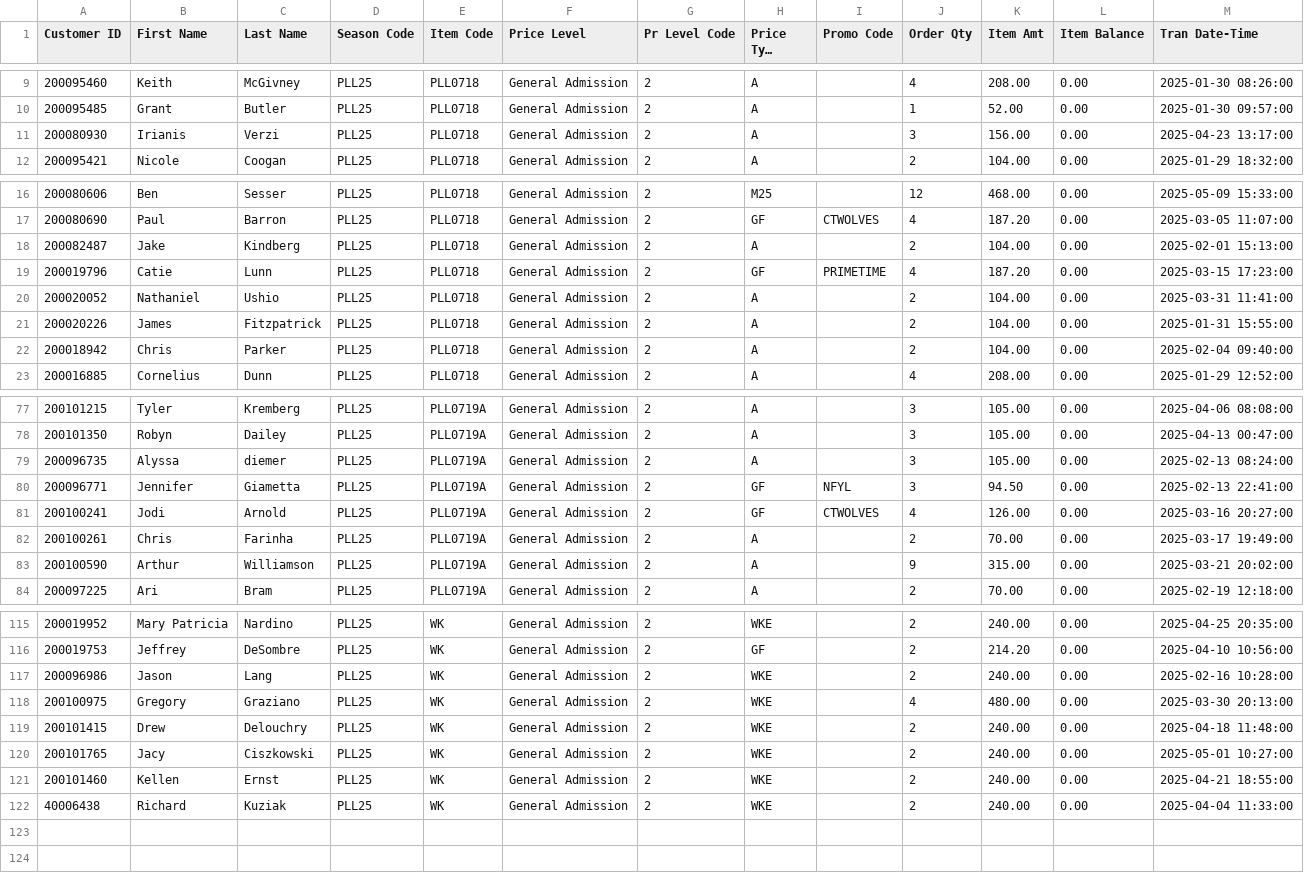
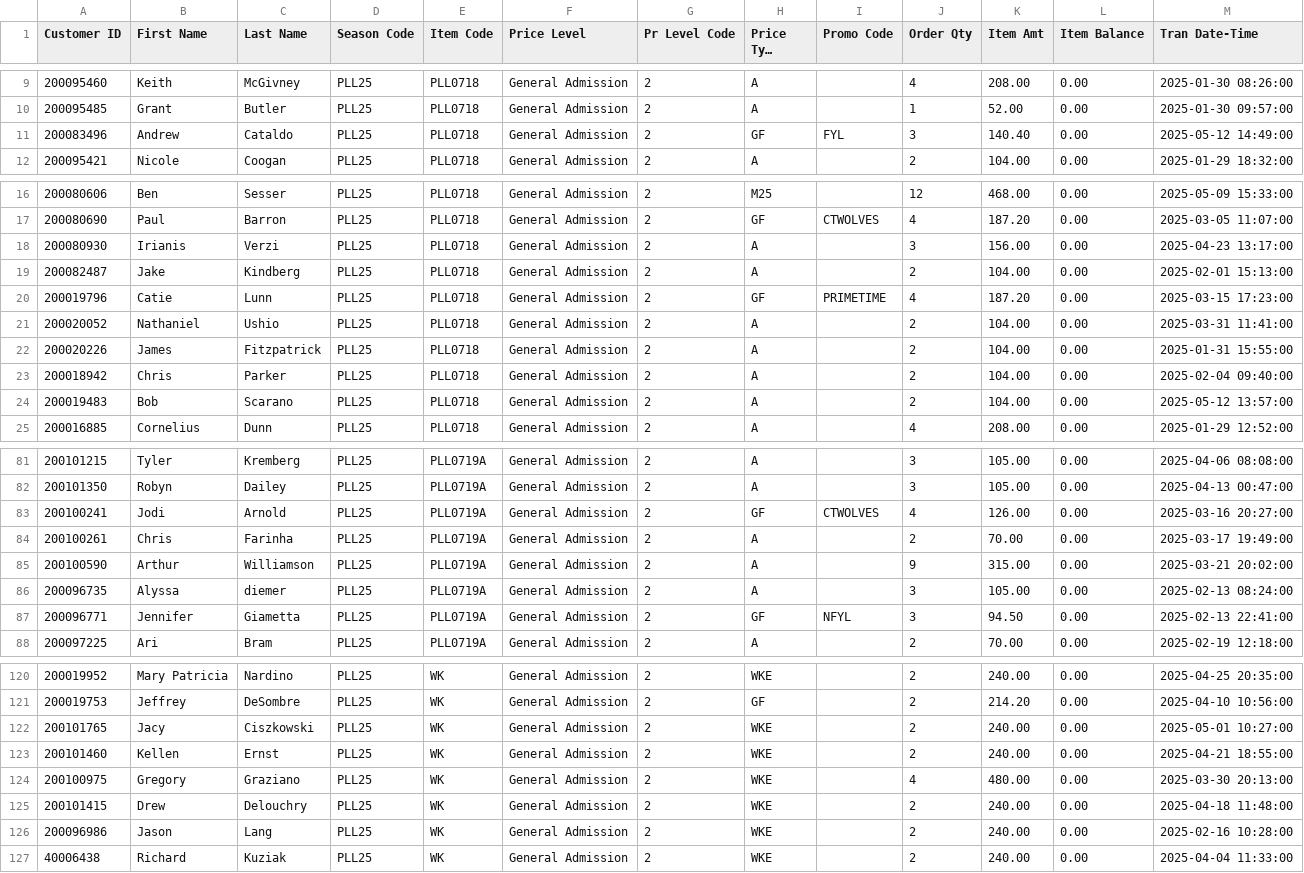
Before and after one commit to spuchta/PLL_BI_TIX, a CSV file: sales-reports/Fairfield/PLL25 - Sales Report.csv, drawn as a sheet; only a part is shown, gaps mark what is left out; long unchanged cells end in …; the diff covers the shown part only.

```diff
--- a/sales-reports/Fairfield/PLL25 - Sales Report.csv
+++ b/sales-reports/Fairfield/PLL25 - Sales Report.csv
@@ -10,3 +10,3 @@
 "200095485","Grant","Butler","PLL25","PLL0718","General Admission","2","A","","1","52.00","0.00","2025-01-30 09:57:00"
-"200080930","Irianis","Verzi","PLL25","PLL0718","General Admission","2","A","","3","156.00","0.00","2025-04-23 13:17:00"
+"200083496","Andrew","Cataldo","PLL25","PLL0718","General Admission","2","GF","FYL","3","140.40","0.00","2025-05-12 14:49:00"
 "200095421","Nicole","Coogan","PLL25","PLL0718","General Admission","2","A","","2","104.00","0.00","2025-01-29 18:32:00"
@@ -17,2 +17,3 @@
 "200080690","Paul","Barron","PLL25","PLL0718","General Admission","2","GF","CTWOLVES","4","187.20","0.00","2025-03-05 11:07:00"
+"200080930","Irianis","Verzi","PLL25","PLL0718","General Admission","2","A","","3","156.00","0.00","2025-04-23 13:17:00"
 "200082487","Jake","Kindberg","PLL25","PLL0718","General Admission","2","A","","2","104.00","0.00","2025-02-01 15:13:00"
@@ -22,2 +23,3 @@
 "200018942","Chris","Parker","PLL25","PLL0718","General Admission","2","A","","2","104.00","0.00","2025-02-04 09:40:00"
+"200019483","Bob","Scarano","PLL25","PLL0718","General Admission","2","A","","2","104.00","0.00","2025-05-12 13:57:00"
 "200016885","Cornelius","Dunn","PLL25","PLL0718","General Admission","2","A","","4","208.00","0.00","2025-01-29 12:52:00"
@@ -78,4 +82,2 @@
 "200101350","Robyn","Dailey","PLL25","PLL0719A","General Admission","2","A","","3","105.00","0.00","2025-04-13 00:47:00"
-"200096735","Alyssa","diemer","PLL25","PLL0719A","General Admission","2","A","","3","105.00","0.00","2025-02-13 08:24:00"
-"200096771","Jennifer","Giametta","PLL25","PLL0719A","General Admission","2","GF","NFYL","3","94.50","0.00","2025-02-13 22:41:00"
 "200100241","Jodi","Arnold","PLL25","PLL0719A","General Admission","2","GF","CTWOLVES","4","126.00","0.00","2025-03-16 20:27:00"
@@ -83,2 +85,4 @@
 "200100590","Arthur","Williamson","PLL25","PLL0719A","General Admission","2","A","","9","315.00","0.00","2025-03-21 20:02:00"
+"200096735","Alyssa","diemer","PLL25","PLL0719A","General Admission","2","A","","3","105.00","0.00","2025-02-13 08:24:00"
+"200096771","Jennifer","Giametta","PLL25","PLL0719A","General Admission","2","GF","NFYL","3","94.50","0.00","2025-02-13 22:41:00"
 "200097225","Ari","Bram","PLL25","PLL0719A","General Admission","2","A","","2","70.00","0.00","2025-02-19 12:18:00"
@@ -116,7 +121,7 @@
 "200019753","Jeffrey","DeSombre","PLL25","WK","General Admission","2","GF","","2","214.20","0.00","2025-04-10 10:56:00"
-"200096986","Jason","Lang","PLL25","WK","General Admission","2","WKE","","2","240.00","0.00","2025-02-16 10:28:00"
+"200101765","Jacy","Ciszkowski","PLL25","WK","General Admission","2","WKE","","2","240.00","0.00","2025-05-01 10:27:00"
+"200101460","Kellen","Ernst","PLL25","WK","General Admission","2","WKE","","2","240.00","0.00","2025-04-21 18:55:00"
 "200100975","Gregory","Graziano","PLL25","WK","General Admission","2","WKE","","4","480.00","0.00","2025-03-30 20:13:00"
 "200101415","Drew","Delouchry","PLL25","WK","General Admission","2","WKE","","2","240.00","0.00","2025-04-18 11:48:00"
-"200101765","Jacy","Ciszkowski","PLL25","WK","General Admission","2","WKE","","2","240.00","0.00","2025-05-01 10:27:00"
-"200101460","Kellen","Ernst","PLL25","WK","General Admission","2","WKE","","2","240.00","0.00","2025-04-21 18:55:00"
+"200096986","Jason","Lang","PLL25","WK","General Admission","2","WKE","","2","240.00","0.00","2025-02-16 10:28:00"
 "40006438","Richard","Kuziak","PLL25","WK","General Admission","2","WKE","","2","240.00","0.00","2025-04-04 11:33:00"
```
Also changed, not shown: 3 added rows, 16 moved rows and 4 edited cells elsewhere in this file, sales-reports/Chicago/MW EX25 PLL Sales.csv, sales-reports/Denver/PLL Original Item Sales - HOMECOMING PASS SALES.csv, 6 other files.
